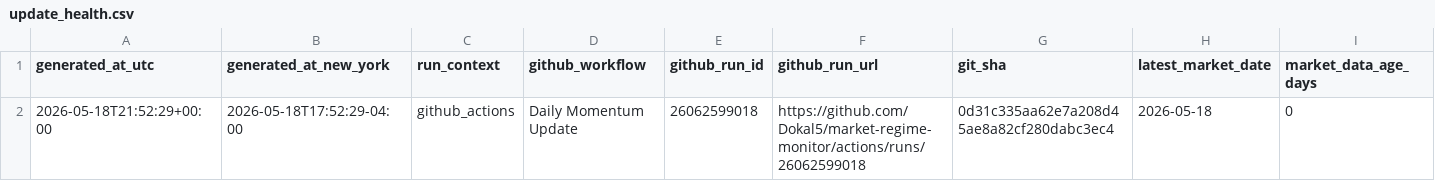
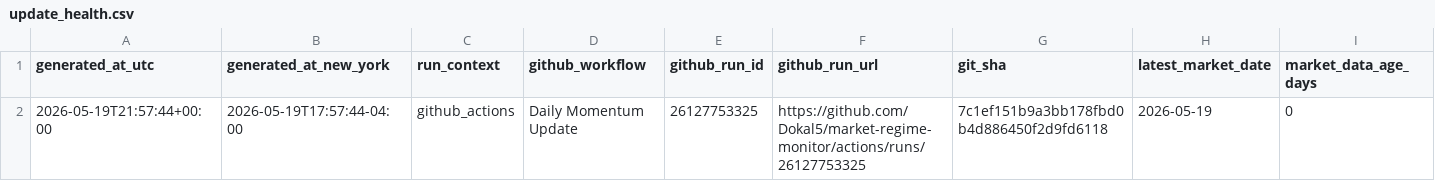
Before and after one commit to Dokal5/market-regime-monitor, a CSV file: outputs/update_health.csv, drawn as a sheet; only a part is shown; the diff names each change by its address in the sheet, - before the commit and + after, or states it on an @@ line.

```diff
--- a/outputs/update_health.csv
+++ b/outputs/update_health.csv
-A2 (generated_at_utc): 2026-05-18T21:52:29+00:00
+A2 (generated_at_utc): 2026-05-19T21:57:44+00:00
-B2 (generated_at_new_york): 2026-05-18T17:52:29-04:00
+B2 (generated_at_new_york): 2026-05-19T17:57:44-04:00
-E2 (github_run_id): 26062599018
+E2 (github_run_id): 26127753325
-F2 (github_run_url): https://github.com/Dokal5/market-regime-monitor/actions/runs/26062599018
+F2 (github_run_url): https://github.com/Dokal5/market-regime-monitor/actions/runs/26127753325
-G2 (git_sha): 0d31c335aa62e7a208d45ae8a82cf280dabc3ec4
+G2 (git_sha): 7c1ef151b9a3bb178fbd0b4d886450f2d9fd6118
-H2 (latest_market_date): 2026-05-18
+H2 (latest_market_date): 2026-05-19
```
Also changed, not shown: outputs/data_quality.csv, outputs/history/industry_rotation_history.csv, 4 other files.
